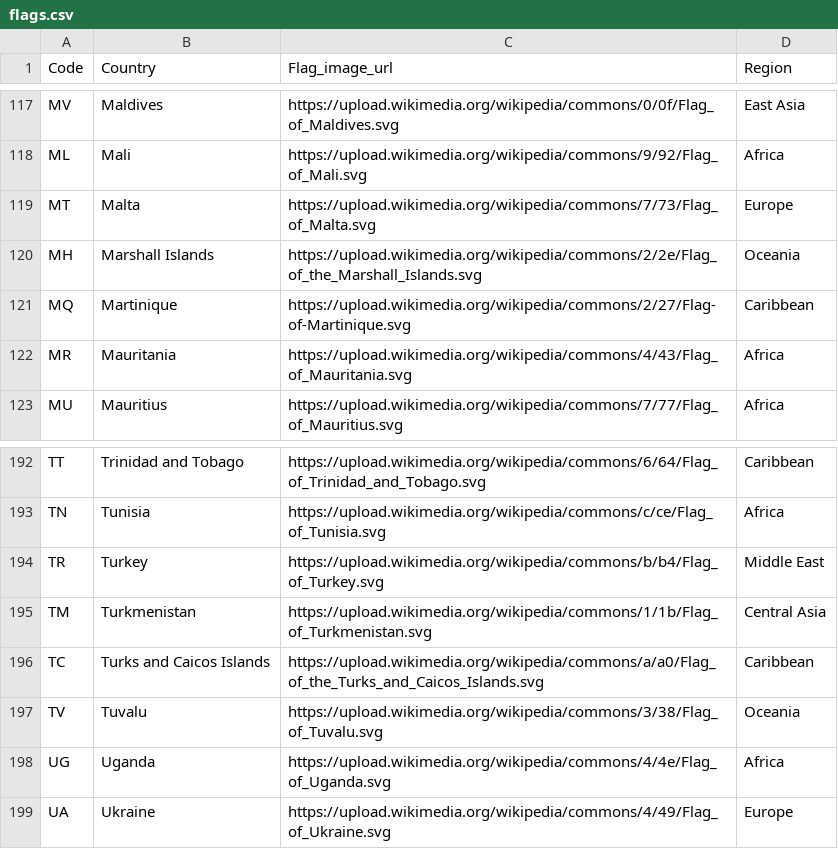
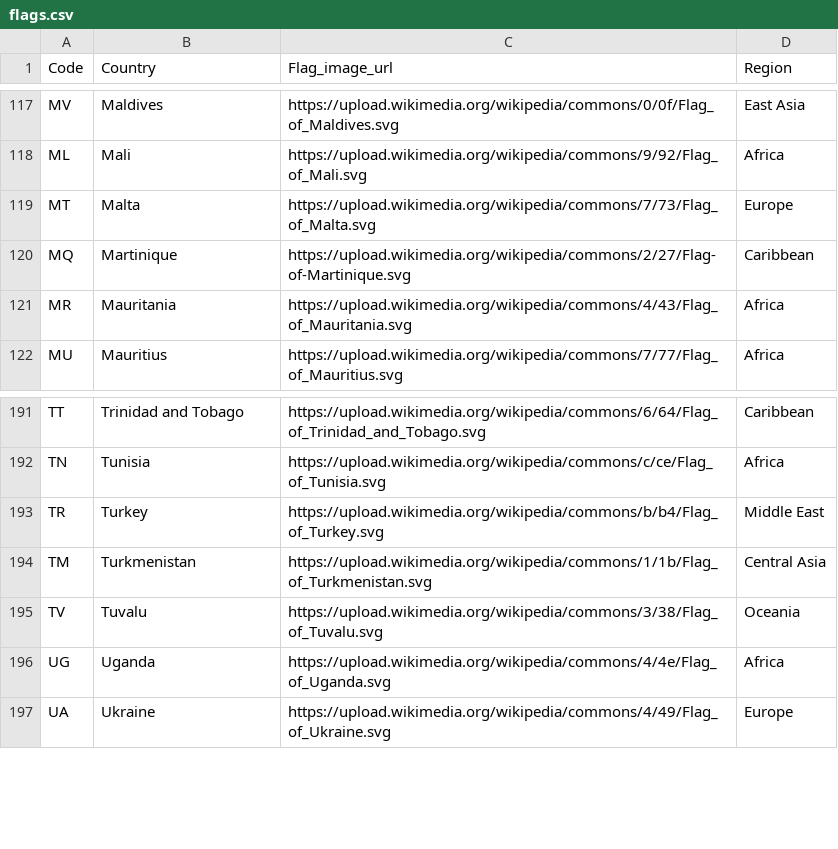
Before and after one commit to owenhey/website, a CSV file: public/flags.csv, drawn as a sheet; only a part is shown, gaps mark what is left out.

```diff
--- a/public/flags.csv
+++ b/public/flags.csv
@@ -119,3 +119,2 @@ ML,Mali,https://upload.wikimedia.org/wikipedia/commons/9/92/Flag_of_Mali.svg,Afr
 MT,Malta,https://upload.wikimedia.org/wikipedia/commons/7/73/Flag_of_Malta.svg,Europe
-MH,Marshall Islands,https://upload.wikimedia.org/wikipedia/commons/2/2e/Flag_of_the_Marshall_Islands.svg,Oceania
 MQ,Martinique,https://upload.wikimedia.org/wikipedia/commons/2/27/Flag-of-Martinique.svg,Caribbean
@@ -195,3 +194,2 @@ TR,Turkey,https://upload.wikimedia.org/wikipedia/commons/b/b4/Flag_of_Turkey.svg
 TM,Turkmenistan,https://upload.wikimedia.org/wikipedia/commons/1/1b/Flag_of_Turkmenistan.svg,Central Asia
-TC,Turks and Caicos Islands,https://upload.wikimedia.org/wikipedia/commons/a/a0/Flag_of_the_Turks_and_Caicos_Islands.svg,Caribbean
 TV,Tuvalu,https://upload.wikimedia.org/wikipedia/commons/3/38/Flag_of_Tuvalu.svg,Oceania
```
Also changed, not shown: 3 other files.
